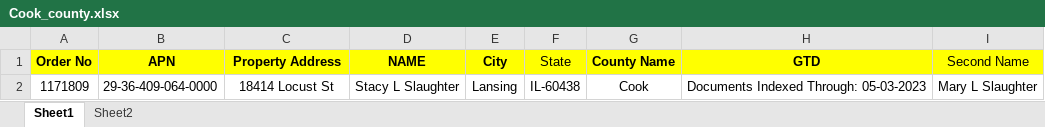
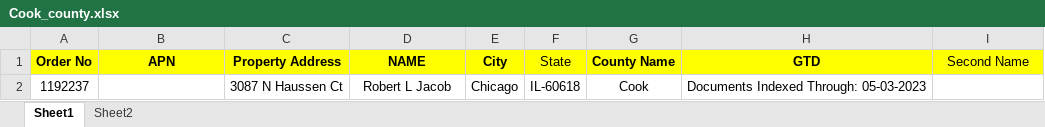
Before and after one commit to SachinGuru123/Netrofile, an Excel workbook: Input/Cook_county.xlsx, sheet Sheet1, drawn as a sheet; values as stored, in another font and other column widths than the file's, no borders; removed rows and columns are numbered as before the commit, all else as after; the diff names each change by its address in the sheet, - before the commit and + after, or states it on an @@ line.

```diff
--- a/Input/Cook_county.xlsx (sheet Sheet1)
+++ b/Input/Cook_county.xlsx (sheet Sheet1)
-row 2: 1171809 | 29-36-409-064-0000 | 18414 Locust St | Stacy L Slaughter | Lansing | IL-60438 | Cook | Documents Indexed Through: 05-03-2023 | Mary L Slaughter
+row 2: 1192237 |  | 3087 N Haussen Ct | Robert L Jacob | Chicago | IL-60618 | Cook | Documents Indexed Through: 05-03-2023
```
Also changed, not shown: sheet Sheet2, 1 other file.
